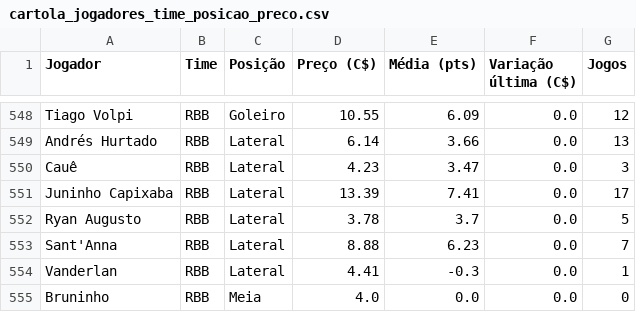
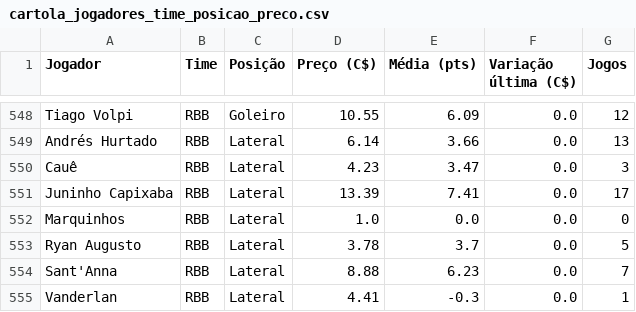
Before and after one commit to renatovarges/Live-TCC-Projeto-FInal, a CSV file: cartola_jogadores_time_posicao_preco.csv, drawn as a sheet; only a part is shown, gaps mark what is left out; the shorter side is filled out with more unchanged rows; the diff names each change by its address in the sheet, - before the commit and + after, or states it on an @@ line.

```diff
--- a/cartola_jogadores_time_posicao_preco.csv
+++ b/cartola_jogadores_time_posicao_preco.csv
+row 552: Marquinhos | RBB | Lateral | 1.0 | 0.0 | 0.0 | 0
```
